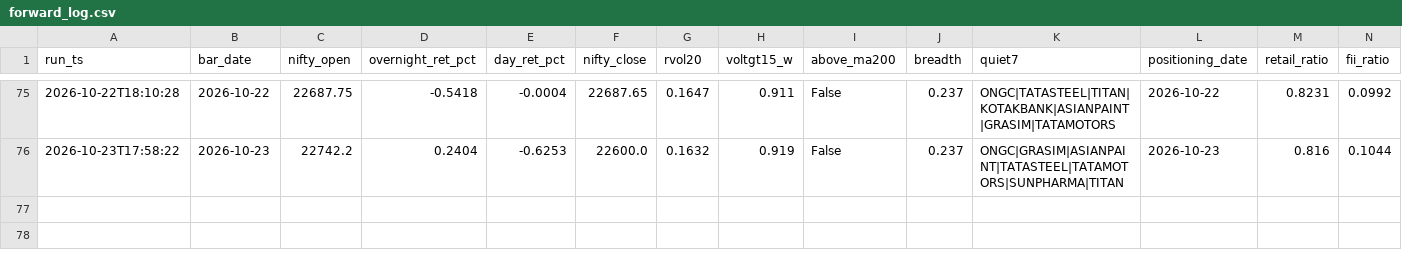
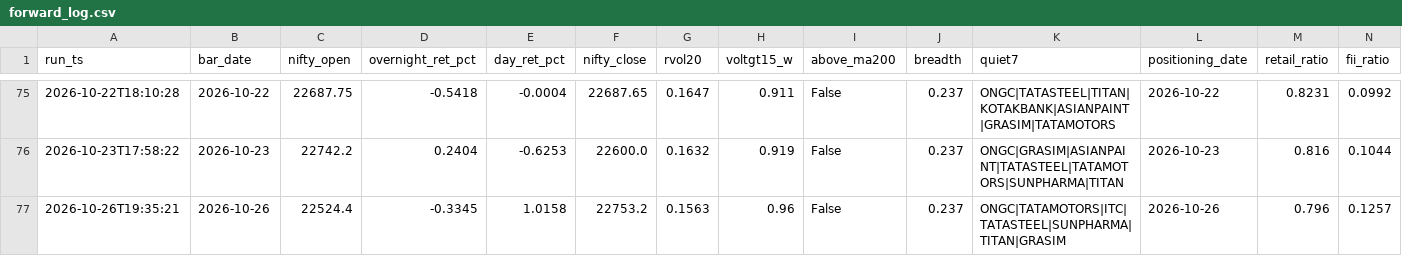
Before and after one commit to BaponChoudhury/TradeNifty, a CSV file: forward_log.csv, drawn as a sheet; only a part is shown, gaps mark what is left out; rows hold the shown columns only; the diff names each change by its address in the sheet, - before the commit and + after, or states it on an @@ line.

Commit message:
signal log 2026-10-26

```diff
--- a/forward_log.csv
+++ b/forward_log.csv
+row 77: 2026-10-26T19:35:21 | 2026-10-26 | 22524.4 | -0.3345 | 1.0158 | 22753.2 | 0.1563 | 0.96 | False | 0.237 | ONGC|TATAMOTORS|ITC|TATASTEEL|SUNPHARMA|TITAN|GRASIM | 2026-10-26 | 0.796 | 0.1257
```
Also changed, not shown: fii_positioning.csv.
